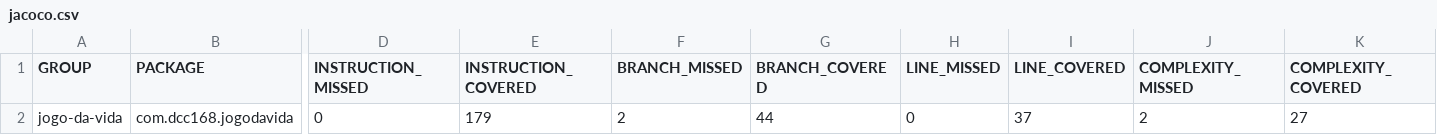
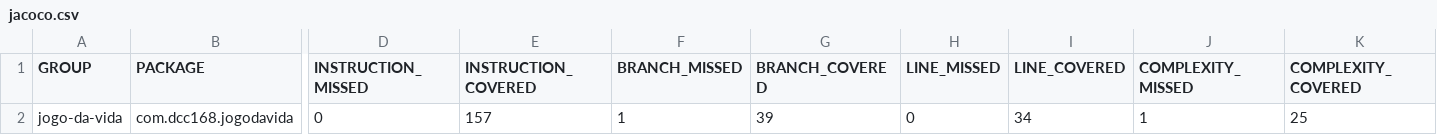
Before and after one commit to KirchmaierDavi/Dcc168-Jogo-da-Vida, a CSV file: target/site/jacoco/jacoco.csv, drawn as a sheet; only a part is shown, gaps mark what is left out; the diff names each change by its address in the sheet, - before the commit and + after, or states it on an @@ line.

```diff
--- a/target/site/jacoco/jacoco.csv
+++ b/target/site/jacoco/jacoco.csv
-E2 (INSTRUCTION_COVERED): 179
+E2 (INSTRUCTION_COVERED): 157
-F2 (BRANCH_MISSED): 2
+F2 (BRANCH_MISSED): 1
-G2 (BRANCH_COVERED): 44
+G2 (BRANCH_COVERED): 39
-I2 (LINE_COVERED): 37
+I2 (LINE_COVERED): 34
-J2 (COMPLEXITY_MISSED): 2
+J2 (COMPLEXITY_MISSED): 1
-K2 (COMPLEXITY_COVERED): 27
+K2 (COMPLEXITY_COVERED): 25
```
Also changed, not shown: 14 other files.
